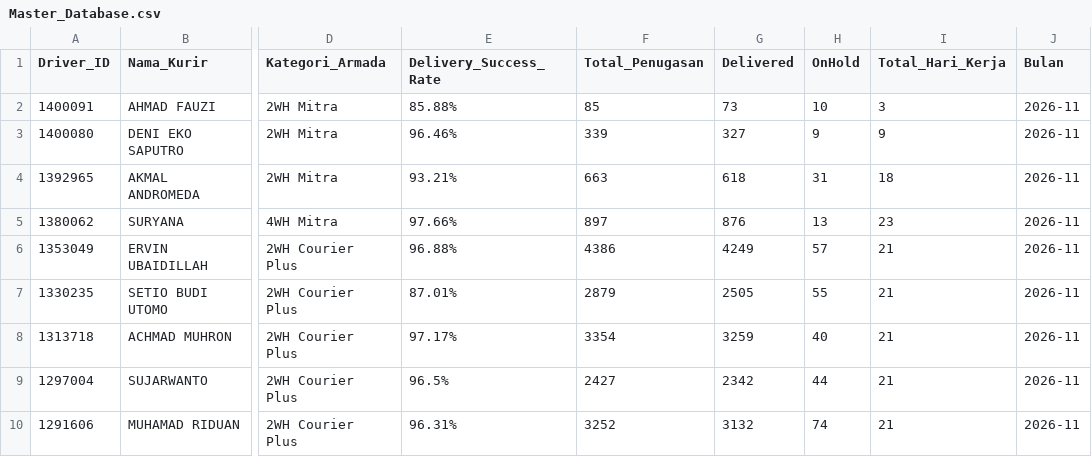
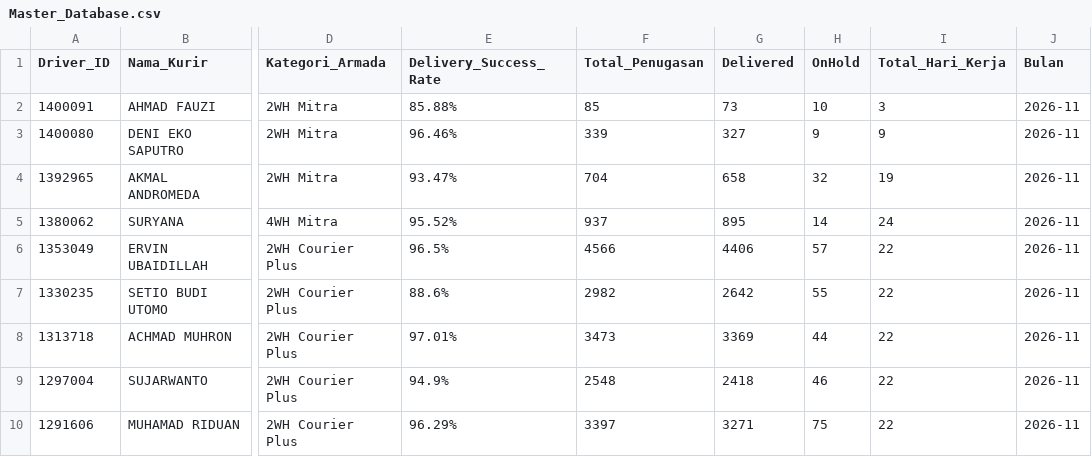
Before and after one commit to choerolfikrihamdani-cell/spx-driver-hub, a CSV file: Master_Database.csv, drawn as a sheet; only a part is shown, gaps mark what is left out; the diff covers the shown part only; the diff names each change by its address in the sheet, - before the commit and + after, or states it on an @@ line.

Commit message:
Auto-update Master_Database.csv (2026-11-26 22:15:20)

```diff
--- a/Master_Database.csv
+++ b/Master_Database.csv
-E4 (Delivery_Success_Rate): 93.21%
+E4 (Delivery_Success_Rate): 93.47%
-F4 (Total_Penugasan): 663
+F4 (Total_Penugasan): 704
-G4 (Delivered): 618
+G4 (Delivered): 658
-H4 (OnHold): 31
+H4 (OnHold): 32
-I4 (Total_Hari_Kerja): 18
+I4 (Total_Hari_Kerja): 19
-E5 (Delivery_Success_Rate): 97.66%
+E5 (Delivery_Success_Rate): 95.52%
-F5 (Total_Penugasan): 897
+F5 (Total_Penugasan): 937
-G5 (Delivered): 876
+G5 (Delivered): 895
-H5 (OnHold): 13
+H5 (OnHold): 14
-I5 (Total_Hari_Kerja): 23
+I5 (Total_Hari_Kerja): 24
-E6 (Delivery_Success_Rate): 96.88%
+E6 (Delivery_Success_Rate): 96.5%
-F6 (Total_Penugasan): 4386
+F6 (Total_Penugasan): 4566
-G6 (Delivered): 4249
+G6 (Delivered): 4406
-I6:I10 (Total_Hari_Kerja): 21
+I6:I10 (Total_Hari_Kerja): 22
-E7 (Delivery_Success_Rate): 87.01%
+E7 (Delivery_Success_Rate): 88.6%
-F7 (Total_Penugasan): 2879
+F7 (Total_Penugasan): 2982
-G7 (Delivered): 2505
+G7 (Delivered): 2642
-E8 (Delivery_Success_Rate): 97.17%
+E8 (Delivery_Success_Rate): 97.01%
-F8 (Total_Penugasan): 3354
+F8 (Total_Penugasan): 3473
-G8 (Delivered): 3259
+G8 (Delivered): 3369
-H8 (OnHold): 40
+H8 (OnHold): 44
-E9 (Delivery_Success_Rate): 96.5%
+E9 (Delivery_Success_Rate): 94.9%
-F9 (Total_Penugasan): 2427
+F9 (Total_Penugasan): 2548
-G9 (Delivered): 2342
+G9 (Delivered): 2418
-H9 (OnHold): 44
+H9 (OnHold): 46
-E10 (Delivery_Success_Rate): 96.31%
+E10 (Delivery_Success_Rate): 96.29%
-F10 (Total_Penugasan): 3252
+F10 (Total_Penugasan): 3397
-G10 (Delivered): 3132
+G10 (Delivered): 3271
-H10 (OnHold): 74
+H10 (OnHold): 75
```
Also changed, not shown: 94 edited cells elsewhere in this file.
